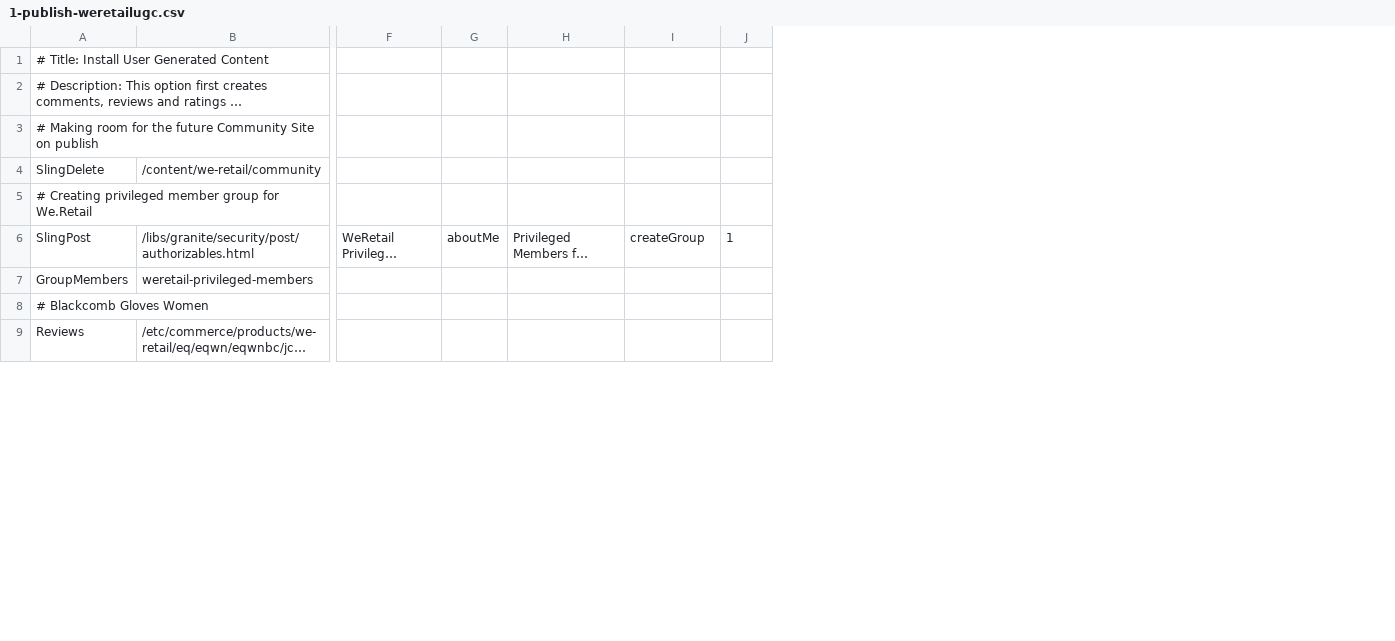
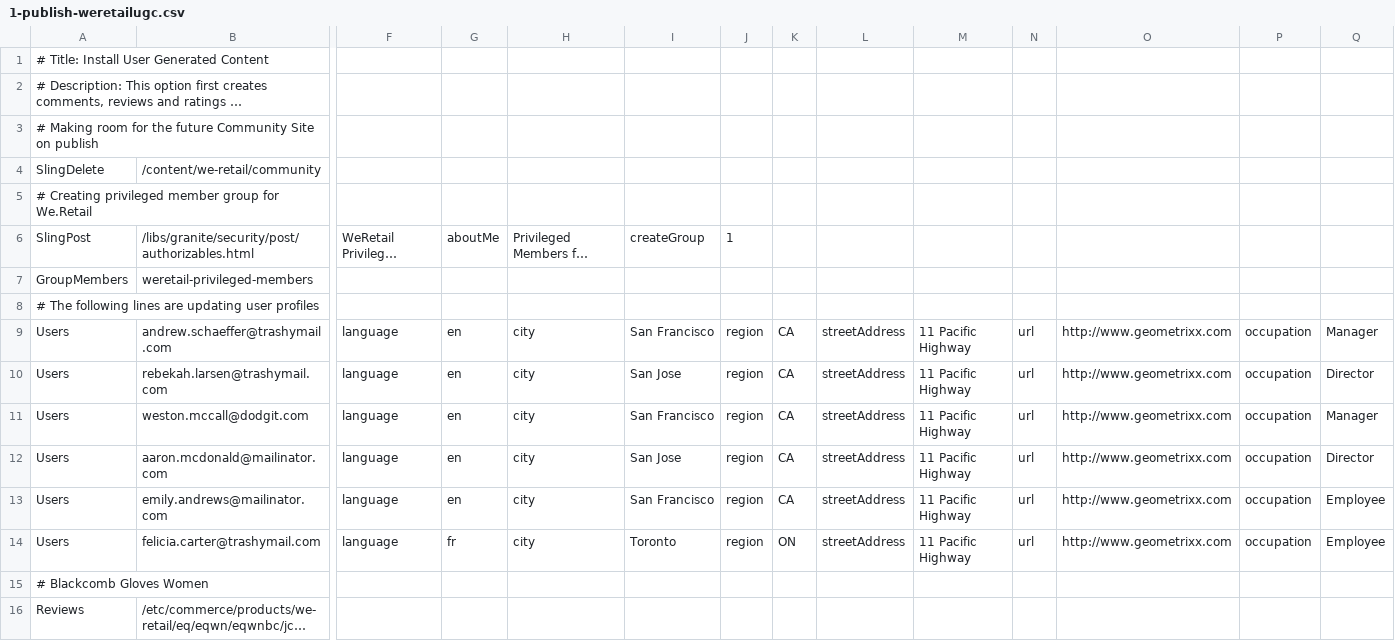
Before and after one commit to isabella232/aem-sample-we-retail-commons, a CSV file: ui.content/src/main/content/jcr_root/etc/community/we-retail/1-publish-weretailugc.csv, drawn as a sheet; only a part is shown, gaps mark what is left out; long unchanged cells end in …; rows hold the shown columns only; the diff names each change by its address in the sheet, - before the commit and + after, or states it on an @@ line.

```diff
--- a/ui.content/src/main/content/jcr_root/etc/community/we-retail/1-publish-weretailugc.csv
+++ b/ui.content/src/main/content/jcr_root/etc/community/we-retail/1-publish-weretailugc.csv
+column K, empty
+column L, empty
+column M, empty
+column N, empty
+column O, empty
+column P, empty
+column Q, empty
+row 8: # The following lines are updating user profiles
+row 9: Users | andrew.schaeffer@trashymail.com | language | en | city | San Francisco | region | CA | streetAddress | 11 Pacific Highway | url | http://www.geometrixx.com | occupation | Manager
+row 10: Users | rebekah.larsen@trashymail.com | language | en | city | San Jose | region | CA | streetAddress | 11 Pacific Highway | url | http://www.geometrixx.com | occupation | Director
+row 11: Users | weston.mccall@dodgit.com | language | en | city | San Francisco | region | CA | streetAddress | 11 Pacific Highway | url | http://www.geometrixx.com | occupation | Manager
+row 12: Users | aaron.mcdonald@mailinator.com | language | en | city | San Jose | region | CA | streetAddress | 11 Pacific Highway | url | http://www.geometrixx.com | occupation | Director
+row 13: Users | emily.andrews@mailinator.com | language | en | city | San Francisco | region | CA | streetAddress | 11 Pacific Highway | url | http://www.geometrixx.com | occupation | Employee
+row 14: Users | felicia.carter@trashymail.com | language | fr | city | Toronto | region | ON | streetAddress | 11 Pacific Highway | url | http://www.geometrixx.com | occupation | Employee
```
Also changed, not shown: ui.content/src/main/content/jcr_root/etc/community/we-retail/6-author-weretail.csv, 10 other files.
